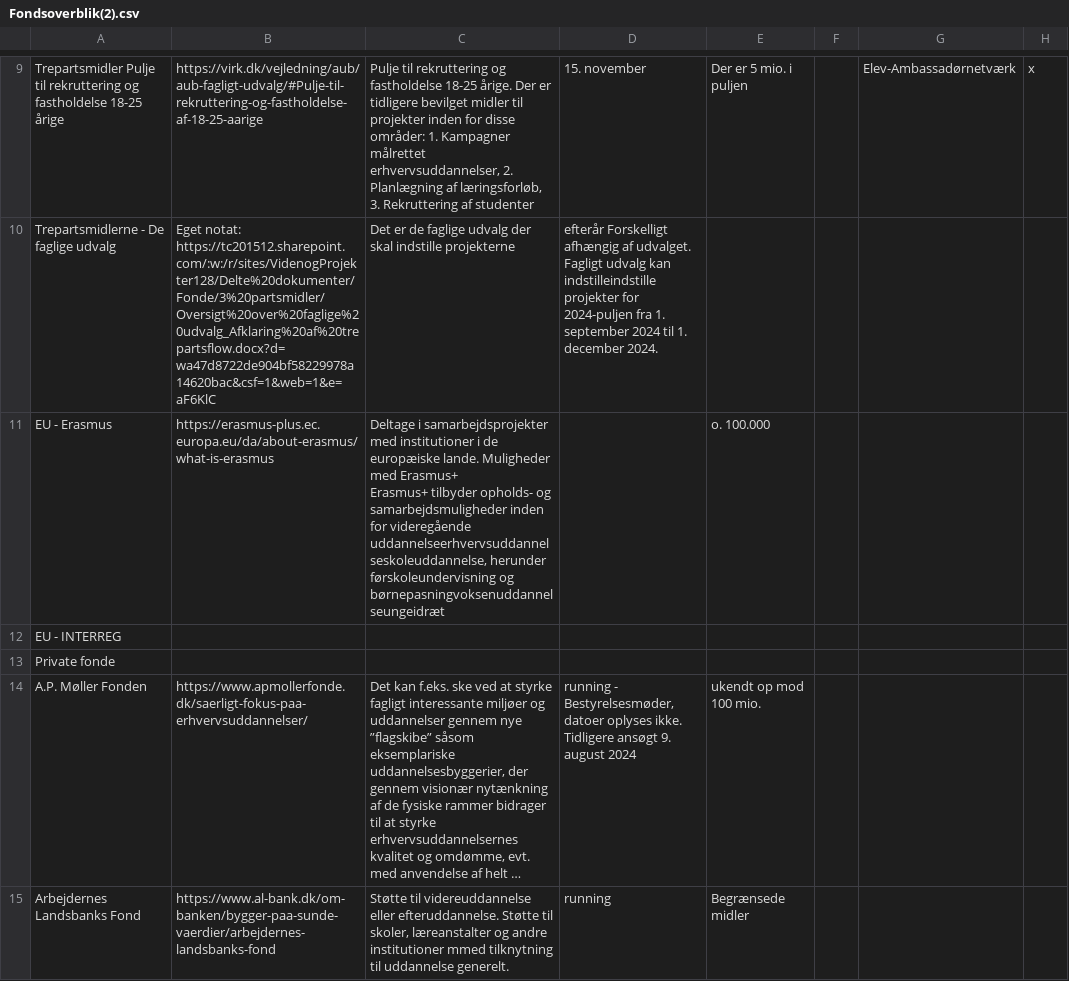
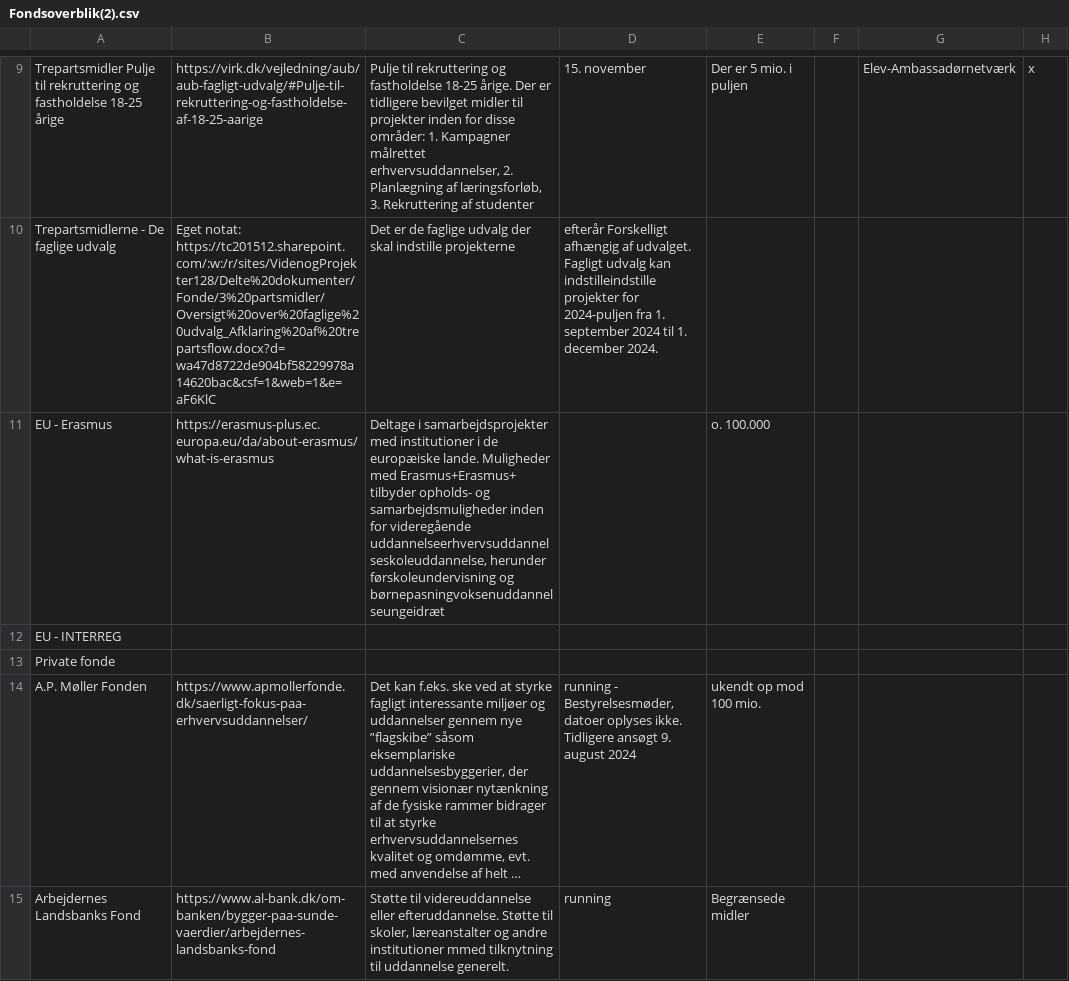
Before and after one commit to MathiasSindholdt/Fund_and_Project_Library, a CSV file: src/Fondsoverblik(2).csv, drawn as a sheet; only a part is shown, gaps mark what is left out; long unchanged cells end in …; ↵ is a line break in a cell; the diff covers the shown part only; the diff names each change by its address in the sheet, - before the commit and + after, or states it on an @@ line.

```diff
--- a/src/Fondsoverblik(2).csv
+++ b/src/Fondsoverblik(2).csv
-C11: …Muligheder med Erasmus+ ↵ Erasmus+ tilbyder opholds-…
+C11: …Muligheder med Erasmus+Erasmus+ tilbyder opholds-…
```
Also changed, not shown: 3 edited cells elsewhere in this file, 1 other file.
